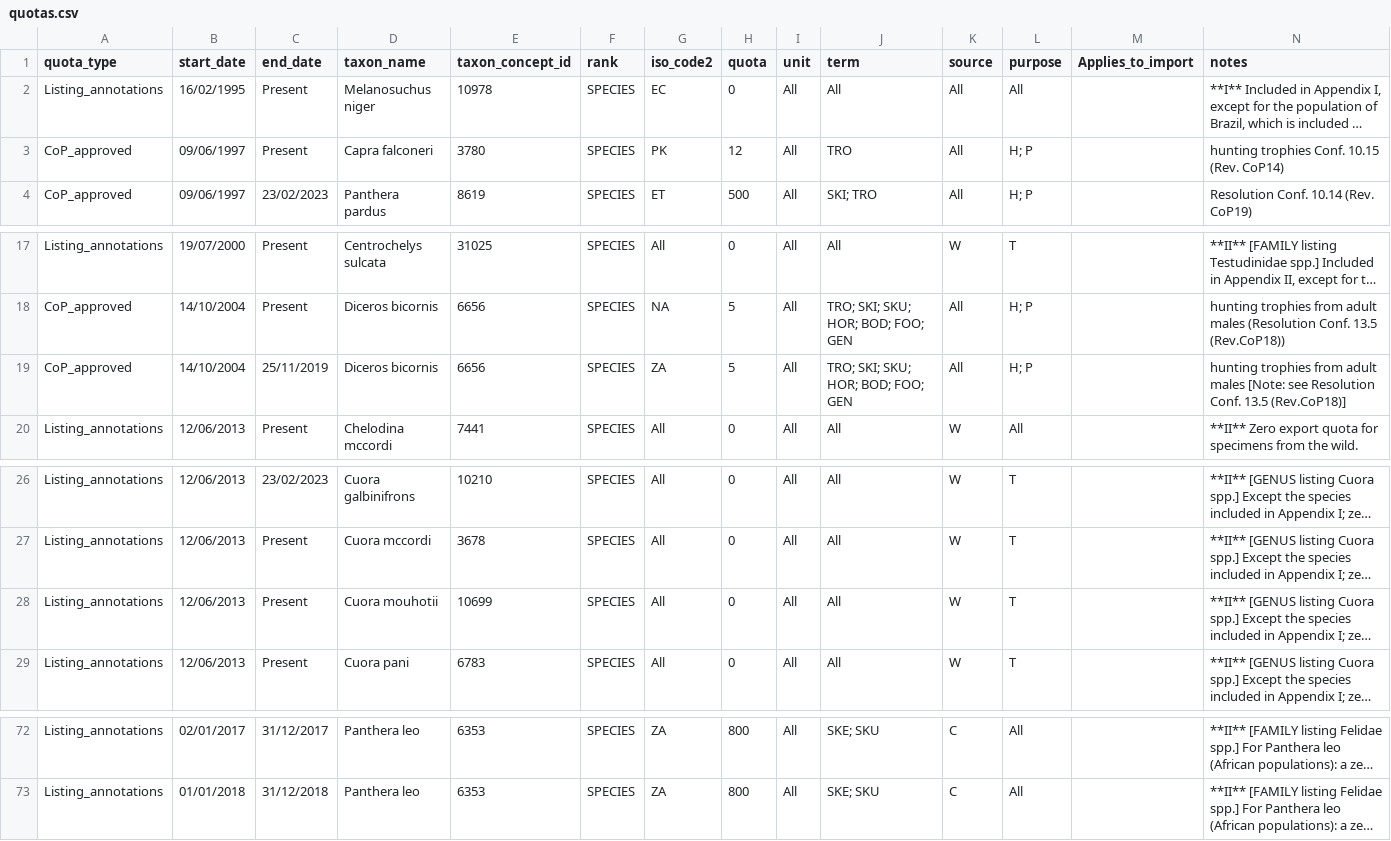
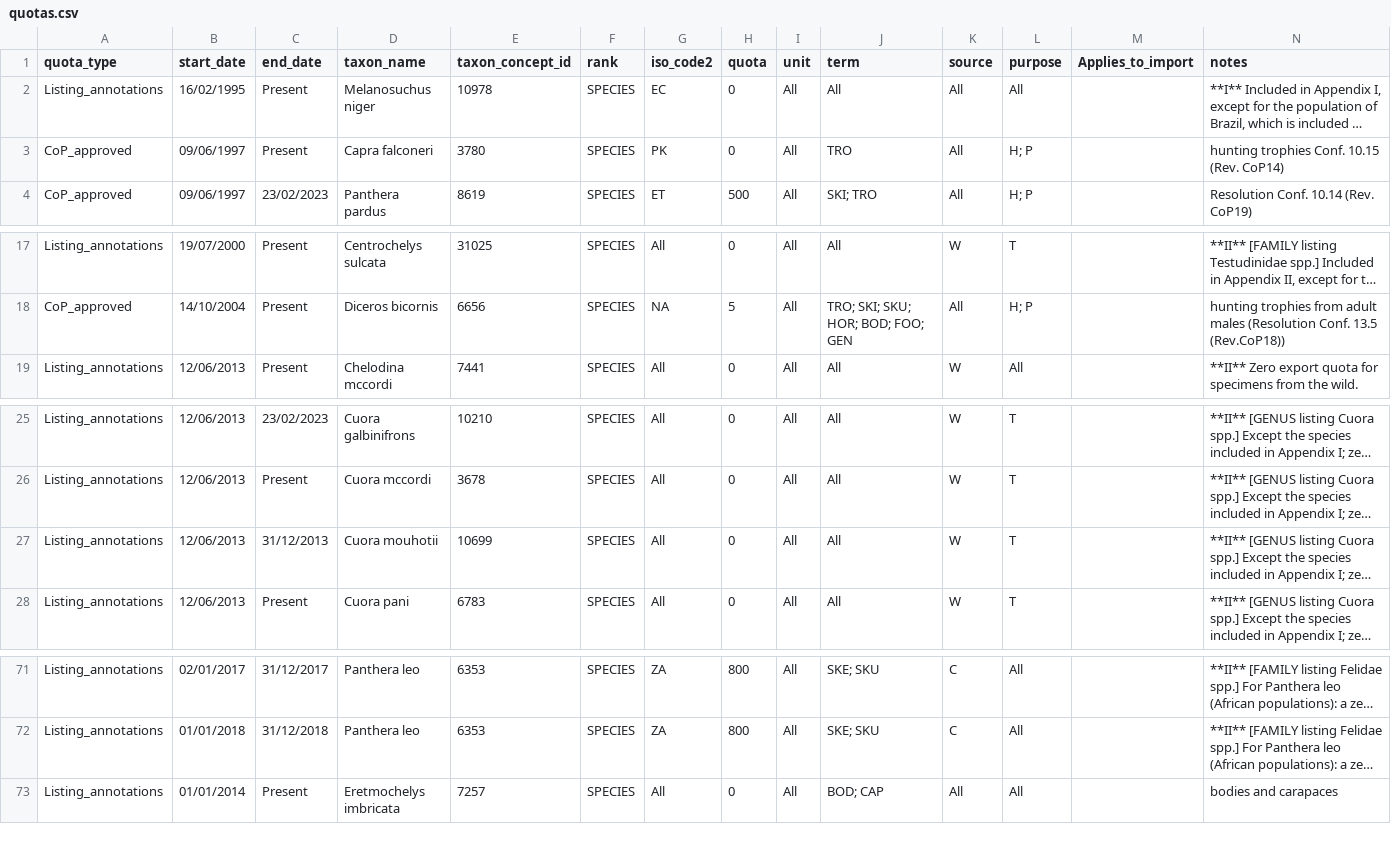
Before and after one commit to unepwcmc/SAPI, a CSV file: lib/data/quotas.csv, drawn as a sheet; only a part is shown, gaps mark what is left out; long unchanged cells end in …; removed rows and columns are numbered as before the commit, all else as after; rows hold the shown columns only; the diff names each change by its address in the sheet, - before the commit and + after, or states it on an @@ line.

```diff
--- a/lib/data/quotas.csv
+++ b/lib/data/quotas.csv
-H3 (quota): 12
+H3 (quota): 0
-row 19: CoP_approved | 14/10/2004 | 25/11/2019 | Diceros bicornis | 6656 | SPECIES | ZA | 5 | All | TRO; SKI; SKU; HOR; BOD; FOO; GEN | All | H; P |  | hunting trophies from adult males [Note: see Resolution Conf. 13.5 (Rev.CoP18)]
-C27 (end_date): Present
+C27 (end_date): 31/12/2013
+row 73: Listing_annotations | 01/01/2014 | Present | Eretmochelys imbricata | 7257 | SPECIES | All | 0 | All | BOD; CAP | All | All |  | bodies and carapaces
```
Also changed, not shown: lib/data/reservations.csv, 4 other files.
